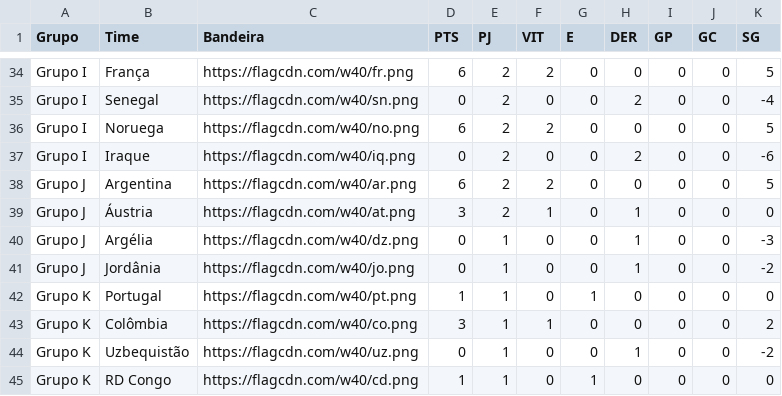
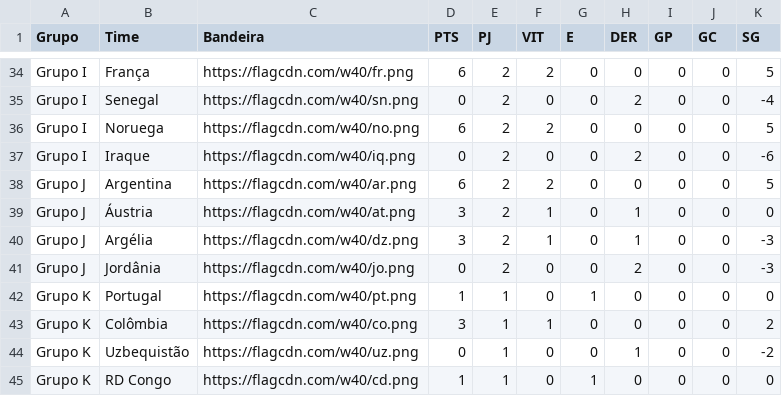
Before and after one commit to rnanalista-max/Feriados, a CSV file: ClassificaoGrupos.csv, drawn as a sheet; only a part is shown, gaps mark what is left out.

Commit message:
Atualização do CSV de Classificação de Grupos

```diff
--- a/ClassificaoGrupos.csv
+++ b/ClassificaoGrupos.csv
@@ -39,4 +39,4 @@ Grupo J,Argentina,https://flagcdn.com/w40/ar.png,6,2,2,0,0,0,0,5
 Grupo J,Áustria,https://flagcdn.com/w40/at.png,3,2,1,0,1,0,0,0
-Grupo J,Argélia,https://flagcdn.com/w40/dz.png,0,1,0,0,1,0,0,-3
-Grupo J,Jordânia,https://flagcdn.com/w40/jo.png,0,1,0,0,1,0,0,-2
+Grupo J,Argélia,https://flagcdn.com/w40/dz.png,3,2,1,0,1,0,0,-3
+Grupo J,Jordânia,https://flagcdn.com/w40/jo.png,0,2,0,0,2,0,0,-3
 Grupo K,Portugal,https://flagcdn.com/w40/pt.png,1,1,0,1,0,0,0,0
```
